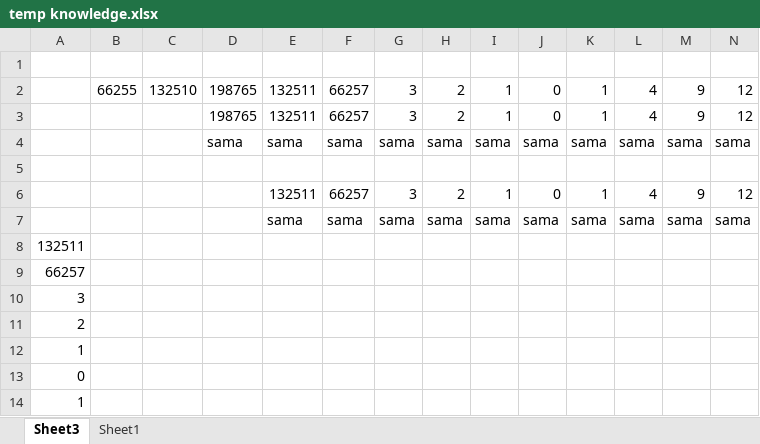
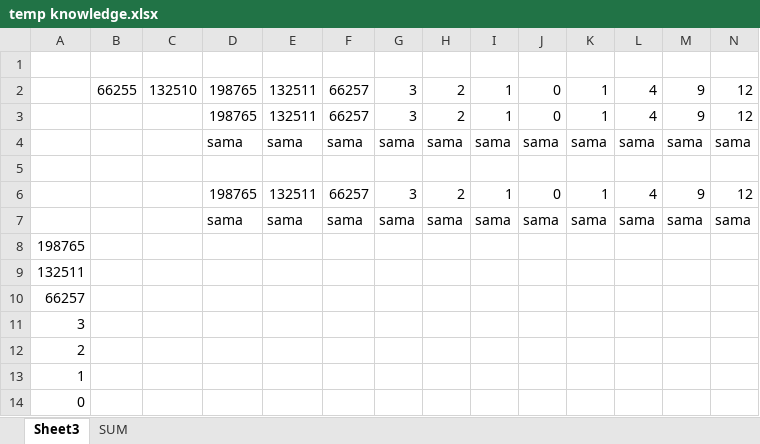
Before and after one commit to fajarmf10/Tugas-Akhir, an Excel workbook: mbak Raras/Port-Py/temp knowledge.xlsx, sheet Sheet3, drawn as a sheet; only a part is shown; the shorter side is filled out with more unchanged rows; values as stored, in another font and other column widths than the file's, no borders; rows hold the shown columns only; the diff names each change by its address in the sheet, - before the commit and + after, or states it on an @@ line.

```diff
--- a/mbak Raras/Port-Py/temp knowledge.xlsx (sheet Sheet3)
+++ b/mbak Raras/Port-Py/temp knowledge.xlsx (sheet Sheet3)
-sheet tab: Sheet1
+sheet tab: SUM
-D6: (empty)
+D6: 198765
-D7: (empty)
+D7: sama
+row 8: 198765
```
Also changed, not shown: sheet SUM, 1 other file.
